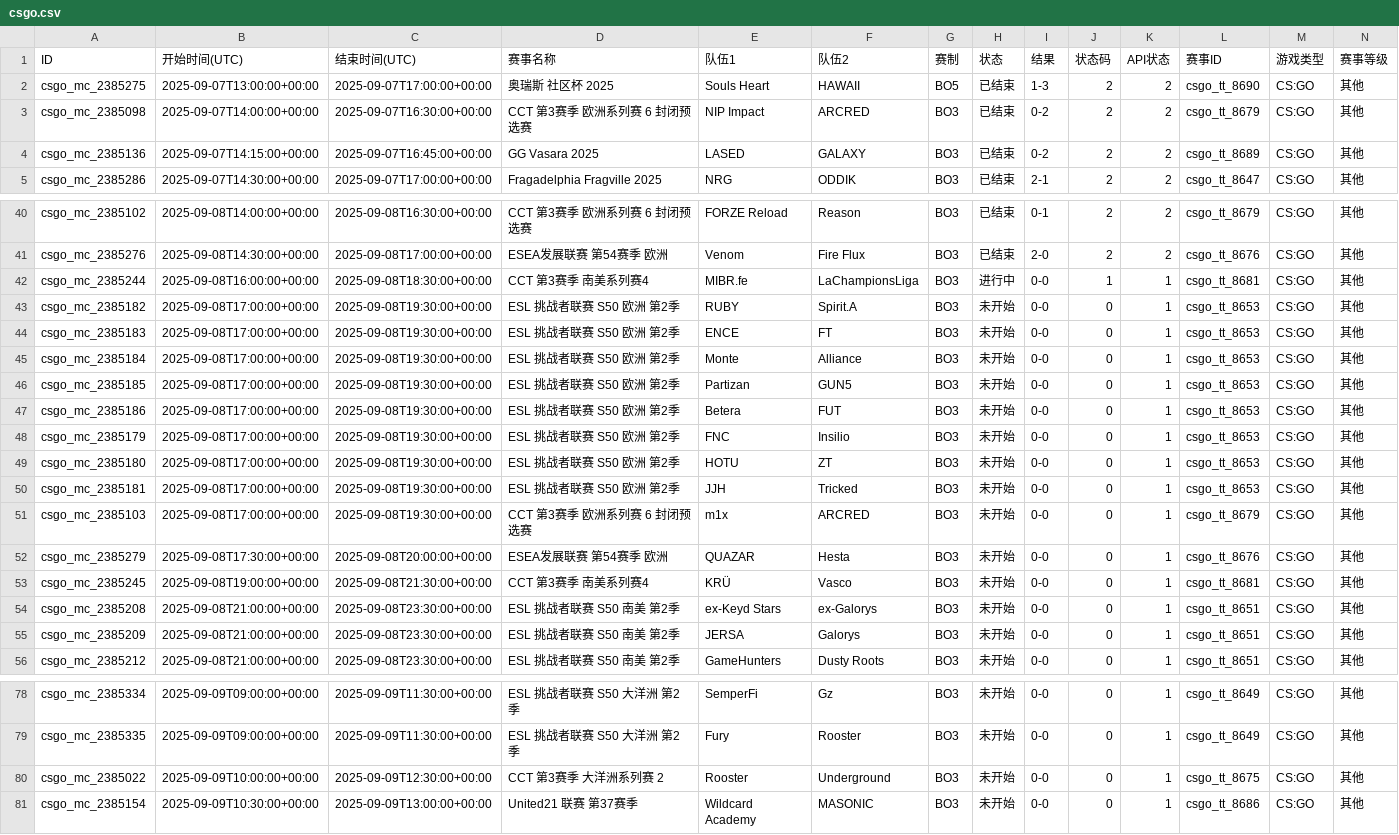
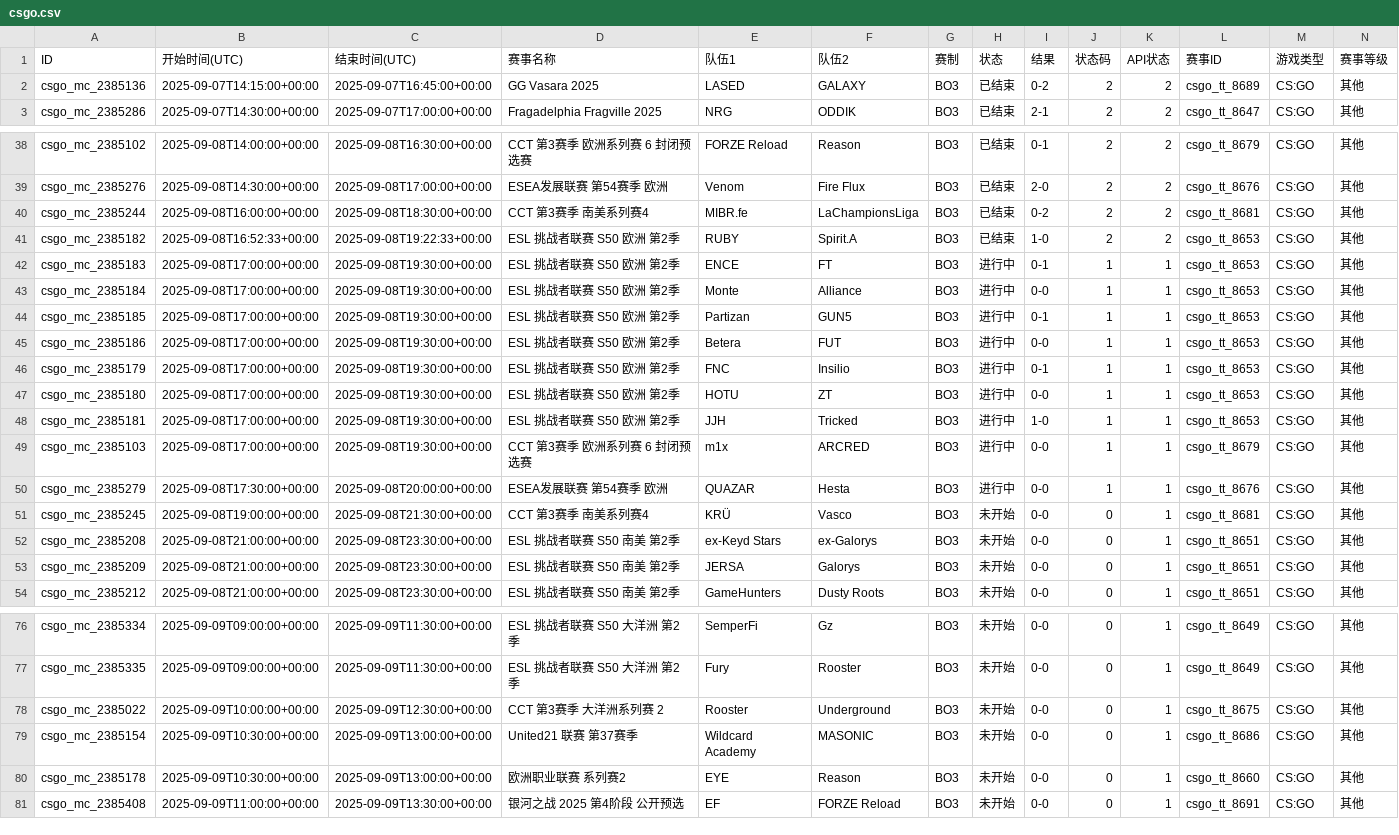
Before and after one commit to Miku196/a-ics, a CSV file: release/csgo/csgo.csv, drawn as a sheet; only a part is shown, gaps mark what is left out; removed rows and columns are numbered as before the commit, all else as after; rows hold the shown columns only; the diff names each change by its address in the sheet, - before the commit and + after, or states it on an @@ line.

```diff
--- a/release/csgo/csgo.csv
+++ b/release/csgo/csgo.csv
-row 2: csgo_mc_2385275 | 2025-09-07T13:00:00+00:00 | 2025-09-07T17:00:00+00:00 | 奥瑞斯 社区杯 2025 | Souls Heart | HAWAII | BO5 | 已结束 | 1-3 | 2 | 2 | csgo_tt_8690 | CS:GO | 其他
-row 3: csgo_mc_2385098 | 2025-09-07T14:00:00+00:00 | 2025-09-07T16:30:00+00:00 | CCT 第3赛季 欧洲系列赛 6 封闭预选赛 | NIP Impact | ARCRED | BO3 | 已结束 | 0-2 | 2 | 2 | csgo_tt_8679 | CS:GO | 其他
-H40 (状态): 进行中
+H40 (状态): 已结束
-I40 (结果): 0-0
+I40 (结果): 0-2
-J40 (状态码): 1
+J40 (状态码): 2
-K40:K41 (API状态): 1
+K40:K41 (API状态): 2
-B41 (开始时间(UTC)): 2025-09-08T17:00:00+00:00
+B41 (开始时间(UTC)): 2025-09-08T16:52:33+00:00
-C41 (结束时间(UTC)): 2025-09-08T19:30:00+00:00
+C41 (结束时间(UTC)): 2025-09-08T19:22:33+00:00
-H41 (状态): 未开始
+H41 (状态): 已结束
-I41 (结果): 0-0
+I41 (结果): 1-0
-J41 (状态码): 0
+J41 (状态码): 2
-H42:H50 (状态): 未开始
+H42:H50 (状态): 进行中
-I42 (结果): 0-0
+I42 (结果): 0-1
-J42:J50 (状态码): 0
+J42:J50 (状态码): 1
-I44 (结果): 0-0
+I44 (结果): 0-1
-I46 (结果): 0-0
+I46 (结果): 0-1
-I48 (结果): 0-0
+I48 (结果): 1-0
+row 80: csgo_mc_2385178 | 2025-09-09T10:30:00+00:00 | 2025-09-09T13:00:00+00:00 | 欧洲职业联赛 系列赛2 | EYE | Reason | BO3 | 未开始 | 0-0 | 0 | 1 | csgo_tt_8660 | CS:GO | 其他
+row 81: csgo_mc_2385408 | 2025-09-09T11:00:00+00:00 | 2025-09-09T13:30:00+00:00 | 银河之战 2025 第4阶段 公开预选 | EF | FORZE Reload | BO3 | 未开始 | 0-0 | 0 | 1 | csgo_tt_8691 | CS:GO | 其他
```
Also changed, not shown: release/dota2/dota2.csv, 6 other files.
